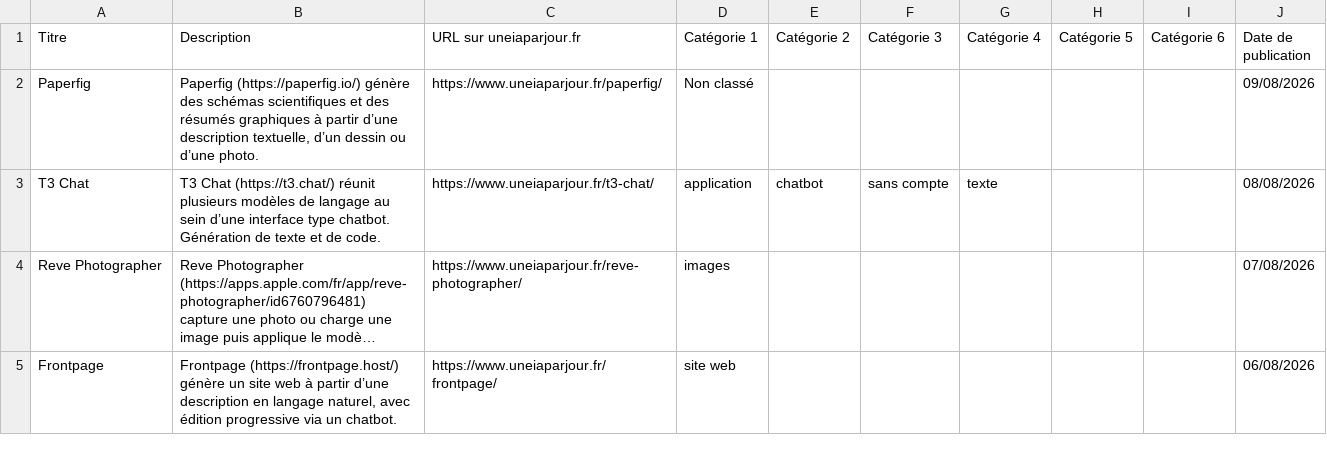
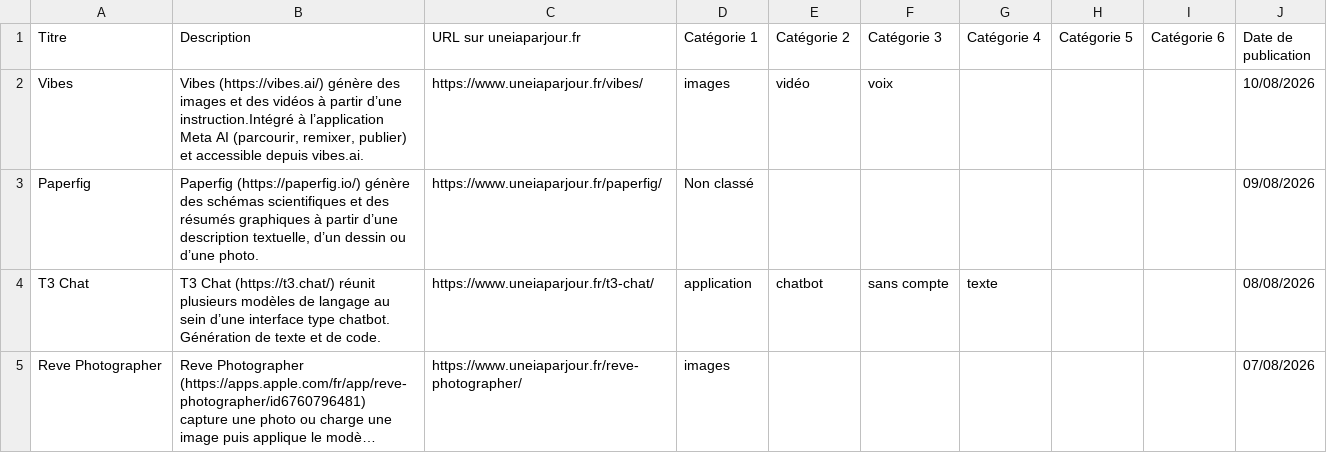
Before and after one commit to uneIAparjour/base, a CSV file: base-uneiaparjour.csv, drawn as a sheet; only a part is shown; the shorter side is filled out with more unchanged rows; long unchanged cells end in …; the diff names each change by its address in the sheet, - before the commit and + after, or states it on an @@ line.

```diff
--- a/base-uneiaparjour.csv
+++ b/base-uneiaparjour.csv
+row 2: Vibes | Vibes (https://vibes.ai/) génère des images et des vidéos à partir d’une instruction.Intégré à l’application Meta AI (parcourir, remixer, publier) et accessible depuis vibes.ai. | https://www.uneiaparjour.fr/vibes/ | images | vidéo | voix |  |  |  | 10/08/2026
```
Also changed, not shown: 3 other files.
